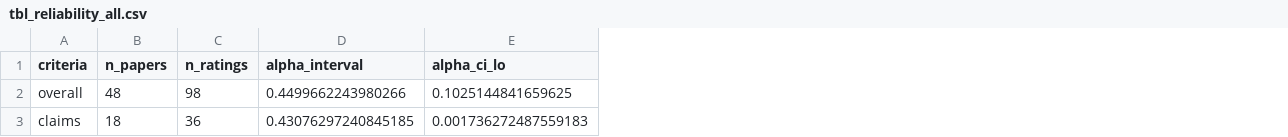
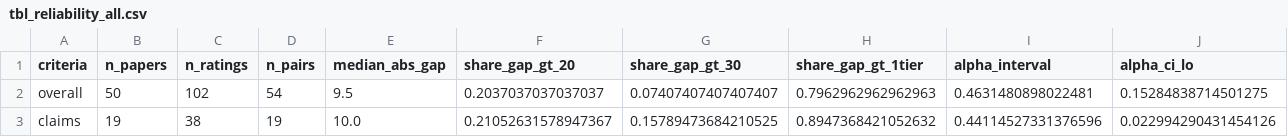
Before and after one commit to unjournal/unjournaldata, a CSV file: website/posts/ratings-reliability-2026/results/tbl_reliability_all.csv, drawn as a sheet; only a part is shown; addresses are those after the commit; the diff covers the shown part only; the diff names each change by its address in the sheet, - before the commit and + after, or states it on an @@ line.

```diff
--- a/website/posts/ratings-reliability-2026/results/tbl_reliability_all.csv
+++ b/website/posts/ratings-reliability-2026/results/tbl_reliability_all.csv
+column D (n_pairs), rows 2-3: 54 | 19
+column E (median_abs_gap), rows 2-3: 9.5 | 10.0
+column F (share_gap_gt_20), rows 2-3: 0.2037037037037037 | 0.21052631578947367
+column G (share_gap_gt_30), rows 2-3: 0.07407407407407407 | 0.15789473684210525
+column H (share_gap_gt_1tier), rows 2-3: 0.7962962962962963 | 0.8947368421052632
-B2 (n_papers): 48
+B2 (n_papers): 50
-C2 (n_ratings): 98
+C2 (n_ratings): 102
-I2 (alpha_interval): 0.4499662243980266
+I2 (alpha_interval): 0.4631480898022481
-J2 (alpha_ci_lo): 0.1025144841659625
+J2 (alpha_ci_lo): 0.15284838714501275
-B3 (n_papers): 18
+B3 (n_papers): 19
-C3 (n_ratings): 36
+C3 (n_ratings): 38
-I3 (alpha_interval): 0.43076297240845185
+I3 (alpha_interval): 0.44114527331376596
-J3 (alpha_ci_lo): 0.001736272487559183
+J3 (alpha_ci_lo): 0.022994290431454126
```
Also changed, not shown: 115 edited cells elsewhere in this file, website/posts/ratings-reliability-2026/results/tbl_anonymity.csv, website/posts/ratings-reliability-2026/results/tbl_by_area.csv, 44 other files.
